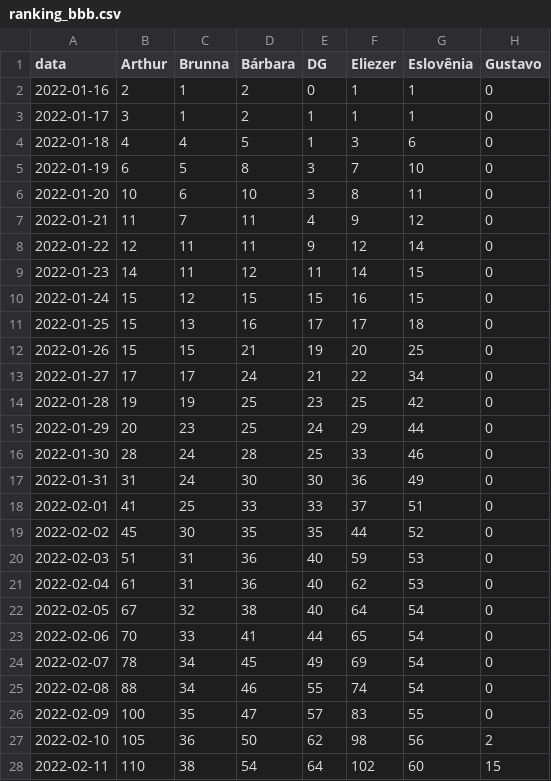
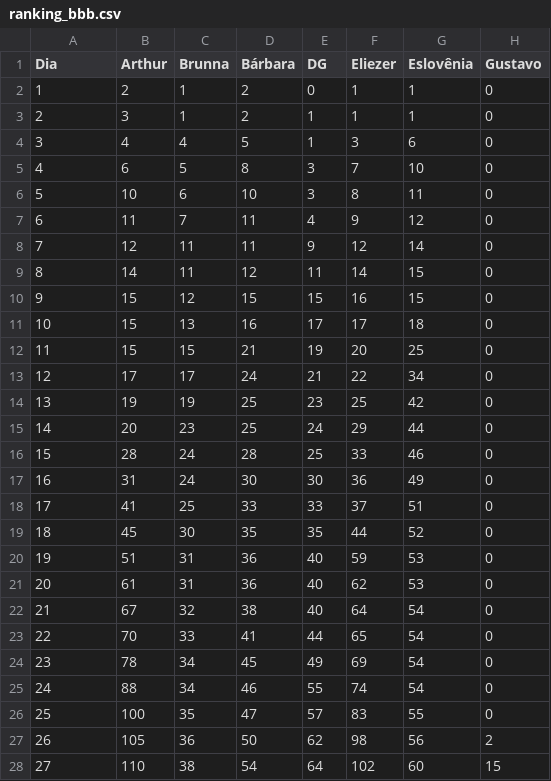
Before and after one commit to victorfariassb/iPrensa, a CSV file: base_dados/ranking_bbb.csv, drawn as a sheet; only a part is shown; the diff covers the shown part only; the diff names each change by its address in the sheet, - before the commit and + after, or states it on an @@ line.

```diff
--- a/base_dados/ranking_bbb.csv
+++ b/base_dados/ranking_bbb.csv
-A1: data
+A1: Dia
-A2 (Dia): 2022-01-16
+A2 (Dia): 1
-A3 (Dia): 2022-01-17
+A3 (Dia): 2
-A4 (Dia): 2022-01-18
+A4 (Dia): 3
-A5 (Dia): 2022-01-19
+A5 (Dia): 4
-A6 (Dia): 2022-01-20
+A6 (Dia): 5
-A7 (Dia): 2022-01-21
+A7 (Dia): 6
-A8 (Dia): 2022-01-22
+A8 (Dia): 7
-A9 (Dia): 2022-01-23
+A9 (Dia): 8
-A10 (Dia): 2022-01-24
+A10 (Dia): 9
-A11 (Dia): 2022-01-25
+A11 (Dia): 10
-A12 (Dia): 2022-01-26
+A12 (Dia): 11
-A13 (Dia): 2022-01-27
+A13 (Dia): 12
-A14 (Dia): 2022-01-28
+A14 (Dia): 13
-A15 (Dia): 2022-01-29
+A15 (Dia): 14
-A16 (Dia): 2022-01-30
+A16 (Dia): 15
-A17 (Dia): 2022-01-31
+A17 (Dia): 16
-A18 (Dia): 2022-02-01
+A18 (Dia): 17
-A19 (Dia): 2022-02-02
+A19 (Dia): 18
-A20 (Dia): 2022-02-03
+A20 (Dia): 19
-A21 (Dia): 2022-02-04
+A21 (Dia): 20
-A22 (Dia): 2022-02-05
+A22 (Dia): 21
-A23 (Dia): 2022-02-06
+A23 (Dia): 22
-A24 (Dia): 2022-02-07
+A24 (Dia): 23
-A25 (Dia): 2022-02-08
+A25 (Dia): 24
-A26 (Dia): 2022-02-09
+A26 (Dia): 25
-A27 (Dia): 2022-02-10
+A27 (Dia): 26
-A28 (Dia): 2022-02-11
+A28 (Dia): 27
```
Also changed, not shown: 71 edited cells elsewhere in this file, 1 other file.
